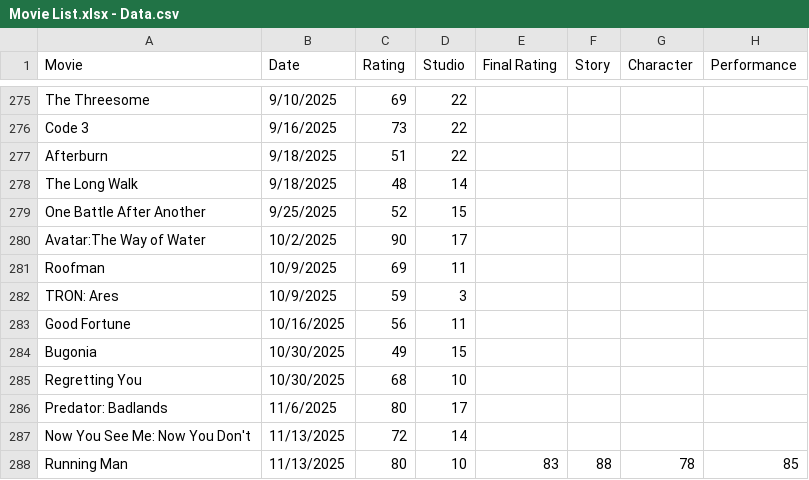
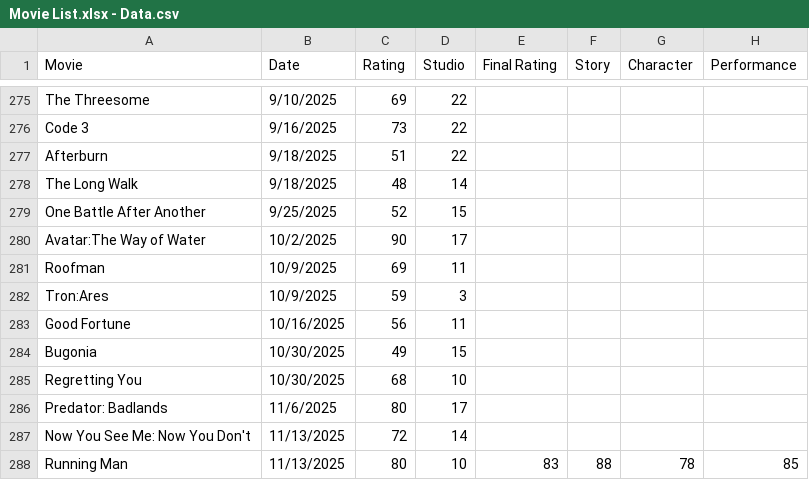
Before and after one commit to Oddrey311/oddrey-movie-ratings, a CSV file: Movie List.xlsx - Data.csv, drawn as a sheet; only a part is shown, gaps mark what is left out; the diff names each change by its address in the sheet, - before the commit and + after, or states it on an @@ line.

Commit message:
Add files via upload

```diff
--- a/Movie List.xlsx - Data.csv
+++ b/Movie List.xlsx - Data.csv
-A282 (Movie): TRON: Ares
+A282 (Movie): Tron:Ares
```
